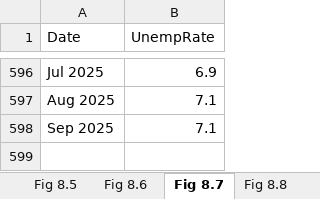
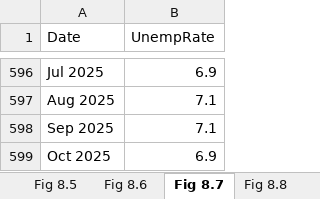
Before and after one commit to trevortombe/RealTimeGraphs, an Excel workbook: Data/C08 Figures.xlsx, sheet Fig 8.7, drawn as a sheet; only a part is shown, gaps mark what is left out; values as stored, in another font and other column widths than the file's, no borders; charts and pictures not drawn; the diff names each change by its address in the sheet, - before the commit and + after, or states it on an @@ line.

```diff
--- a/Data/C08 Figures.xlsx (sheet Fig 8.7)
+++ b/Data/C08 Figures.xlsx (sheet Fig 8.7)
+row 599: Oct 2025 | 6.9
```
Also changed, not shown: sheet Fig 8.6, sheet Fig 8.8, sheet Fig 8.10, charts or pictures, Data/C02 Figures.xlsx, Data/C03 Figures.xlsx, 13 other files.
